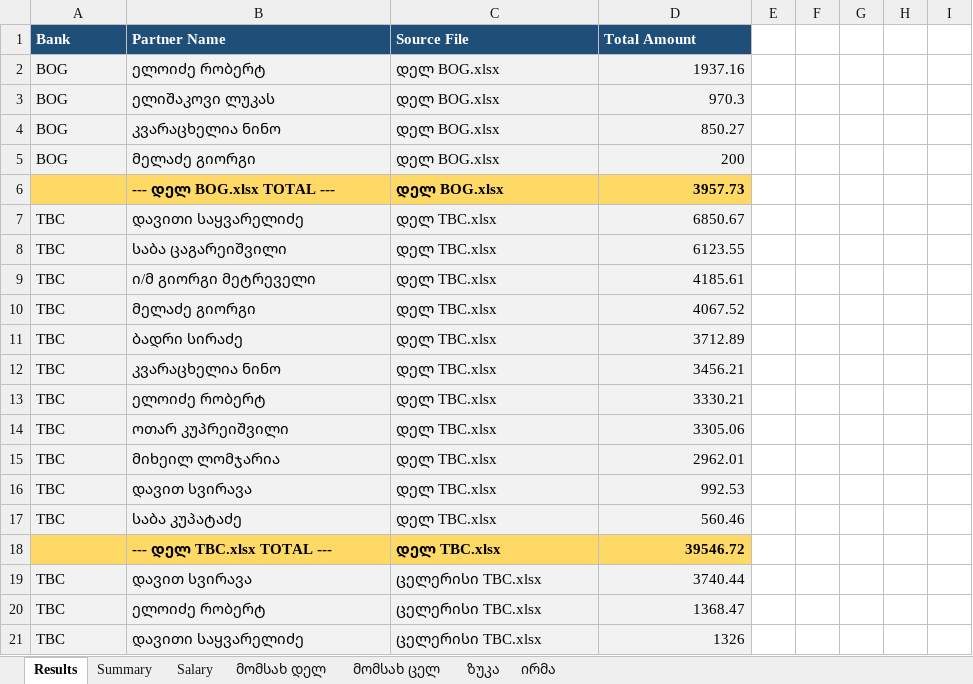
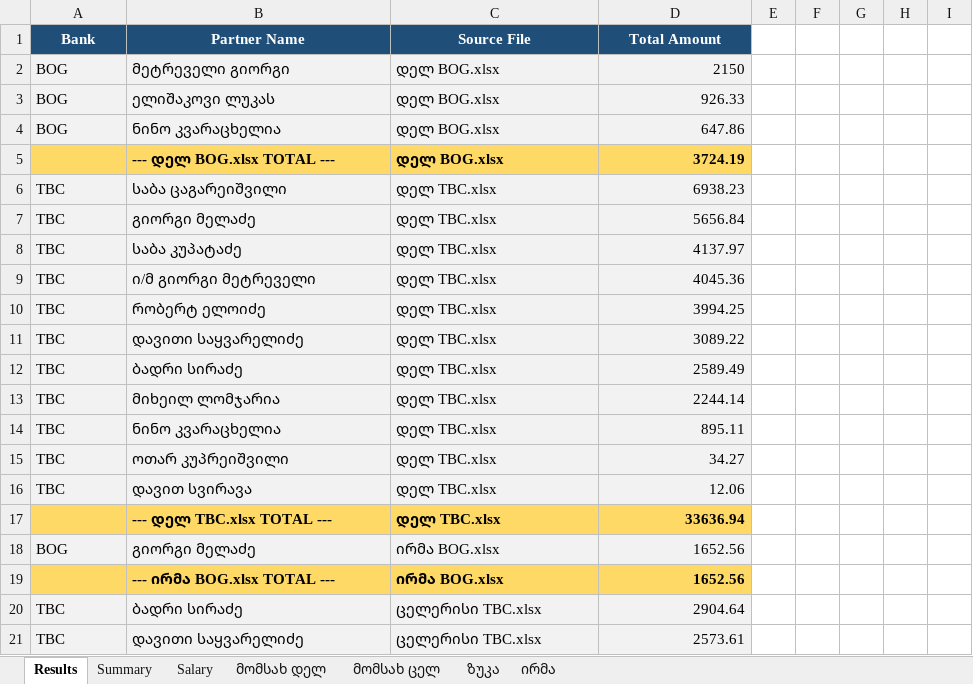
Before and after one commit to nuccaa99/bank-summary, an Excel workbook: output.xlsx, sheet Results, drawn as a sheet; only a part is shown; values as stored, in another font and other column widths than the file's, no borders; removed rows and columns are numbered as before the commit, all else as after; the diff covers the shown part only; the diff names each change by its address in the sheet, - before the commit and + after, or states it on an @@ line.

```diff
--- a/output.xlsx (sheet Results)
+++ b/output.xlsx (sheet Results)
-A1:D1 alignment: left
+A1:D1 alignment: center
-B2 (Partner Name): ელოიძე რობერტ
+B2 (Partner Name): მეტრეველი გიორგი
-D2 (Total Amount): 1937.16
+D2 (Total Amount): 2150
-D3 (Total Amount): 970.3
+D3 (Total Amount): 926.33
-B4 (Partner Name): კვარაცხელია ნინო
+B4 (Partner Name): ნინო კვარაცხელია
-D4 (Total Amount): 850.27
+D4 (Total Amount): 647.86
-row 5: BOG | მელაძე გიორგი | დელ BOG.xlsx | 200
-D5 (Total Amount): 3957.73
+D5 (Total Amount): 3724.19
-B6 (Partner Name): დავითი საყვარელიძე
+B6 (Partner Name): საბა ცაგარეიშვილი
-D6 (Total Amount): 6850.67
+D6 (Total Amount): 6938.23
-B7 (Partner Name): საბა ცაგარეიშვილი
+B7 (Partner Name): გიორგი მელაძე
-D7 (Total Amount): 6123.55
+D7 (Total Amount): 5656.84
+row 8: TBC | საბა კუპატაძე | დელ TBC.xlsx | 4137.97
-D9 (Total Amount): 4185.61
+D9 (Total Amount): 4045.36
-B10 (Partner Name): მელაძე გიორგი
+B10 (Partner Name): რობერტ ელოიძე
-D10 (Total Amount): 4067.52
+D10 (Total Amount): 3994.25
+row 11: TBC | დავითი საყვარელიძე | დელ TBC.xlsx | 3089.22
-D12 (Total Amount): 3712.89
+D12 (Total Amount): 2589.49
-B13 (Partner Name): კვარაცხელია ნინო
+B13 (Partner Name): მიხეილ ლომჯარია
-D13 (Total Amount): 3456.21
+D13 (Total Amount): 2244.14
-B14 (Partner Name): ელოიძე რობერტ
+B14 (Partner Name): ნინო კვარაცხელია
-D14 (Total Amount): 3330.21
+D14 (Total Amount): 895.11
-D15 (Total Amount): 3305.06
+D15 (Total Amount): 34.27
-row 15: TBC | მიხეილ ლომჯარია | დელ TBC.xlsx | 2962.01
-D16 (Total Amount): 992.53
+D16 (Total Amount): 12.06
-row 17: TBC | საბა კუპატაძე | დელ TBC.xlsx | 560.46
-D17 (Total Amount): 39546.72
+D17 (Total Amount): 33636.94
+row 18: BOG | გიორგი მელაძე | ირმა BOG.xlsx | 1652.56
+row 19:  | --- ირმა BOG.xlsx TOTAL --- | ირმა BOG.xlsx | 1652.56
-B20 (Partner Name): დავით სვირავა
+B20 (Partner Name): ბადრი სირაძე
-D20 (Total Amount): 3740.44
+D20 (Total Amount): 2904.64
-row 20: TBC | ელოიძე რობერტ | ცელერისი TBC.xlsx | 1368.47
-D21 (Total Amount): 1326
+D21 (Total Amount): 2573.61
```
Also changed, not shown: 1 added row, 2 removed rows and 2 edited cells elsewhere in this sheet, sheet Summary, sheet მომსახ დელ, sheet Salary, sheet მომსახ ცელ, sheet ირმა, sheet ზუკა, დეკლარაცია დელივერერს.xlsx, ზუკა BOG.xlsx, 21 other files.
